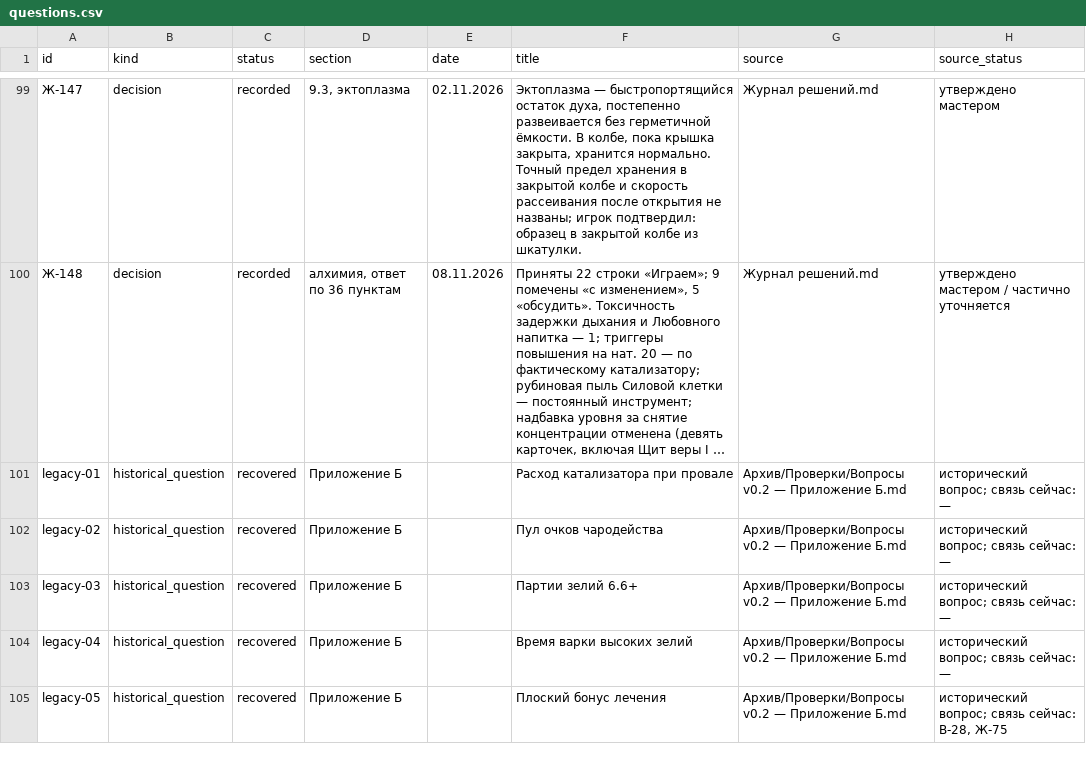
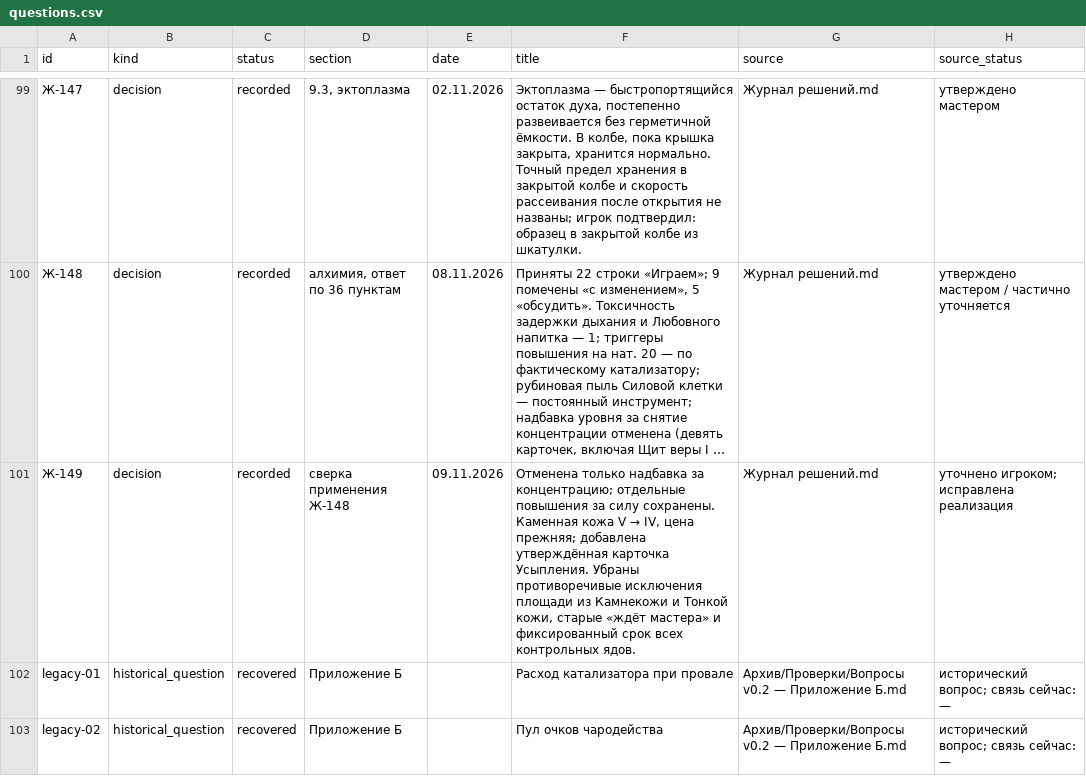
Before and after one commit to harana3737-dot/Alcemy, a CSV file: questions.csv, drawn as a sheet; only a part is shown, gaps mark what is left out; the shorter side is filled out with more unchanged rows; long unchanged cells end in …; the diff names each change by its address in the sheet, - before the commit and + after, or states it on an @@ line.

Commit message:
Устранить пропуски применения решений мастера в проекте

```diff
--- a/questions.csv
+++ b/questions.csv
+row 101: Ж-149 | decision | recorded | сверка применения Ж-148 | 09.11.2026 | Отменена только надбавка за концентрацию; отдельные повышения за силу сохранены. Каменная кожа V → IV, цена прежняя; добавлена утверждённая карточка Усыпления. Убраны противоречивые исключения площади из Камнекожи и Тонкой кожи, старые «ждёт мастера» и фиксированный срок всех контрольных ядов. | Журнал решений.md | уточнено игроком; исправлена реализация
```
Also changed, not shown: Реестр эликсиров.csv, 57 other files.
